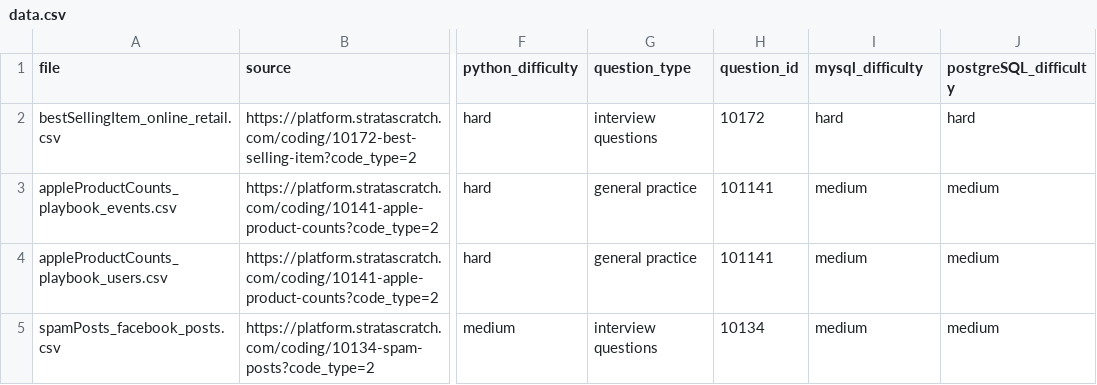
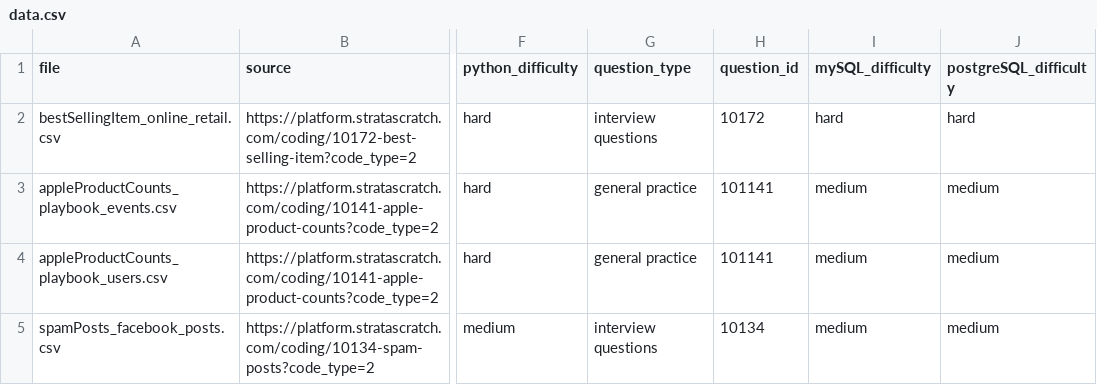
Before and after one commit to 112523chen/CSTEP22_Research, a CSV file: data.csv, drawn as a sheet; only a part is shown, gaps mark what is left out; the diff names each change by its address in the sheet, - before the commit and + after, or states it on an @@ line.

```diff
--- a/data.csv
+++ b/data.csv
-I1: mysql_difficulty
+I1: mySQL_difficulty
```
Also changed, not shown: 2 other files.
